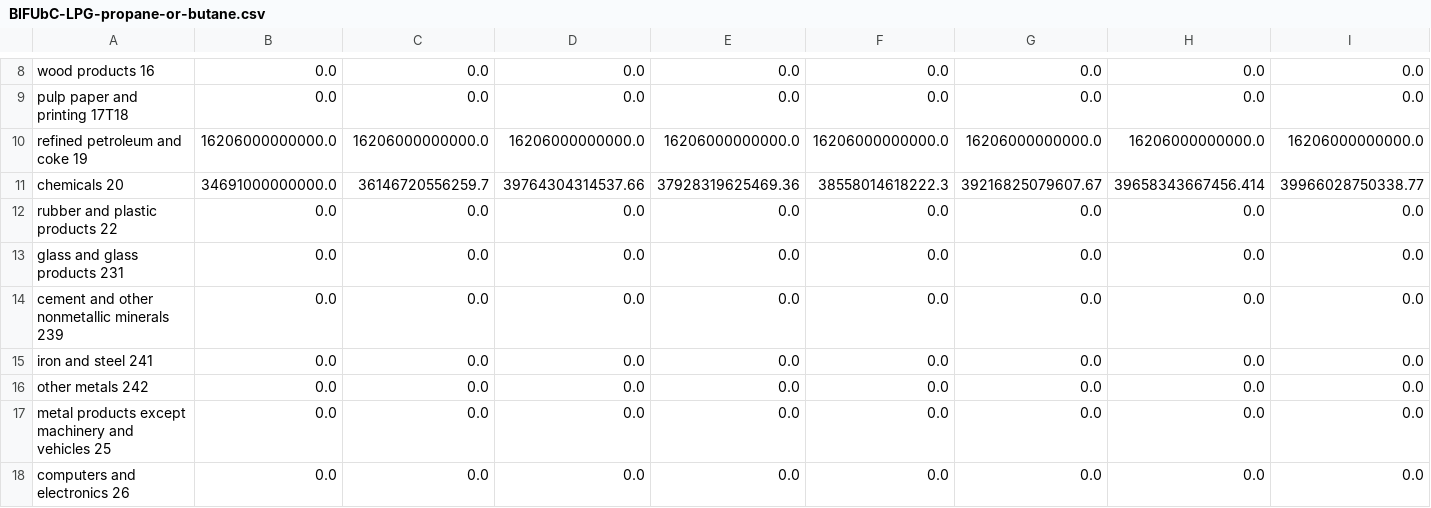
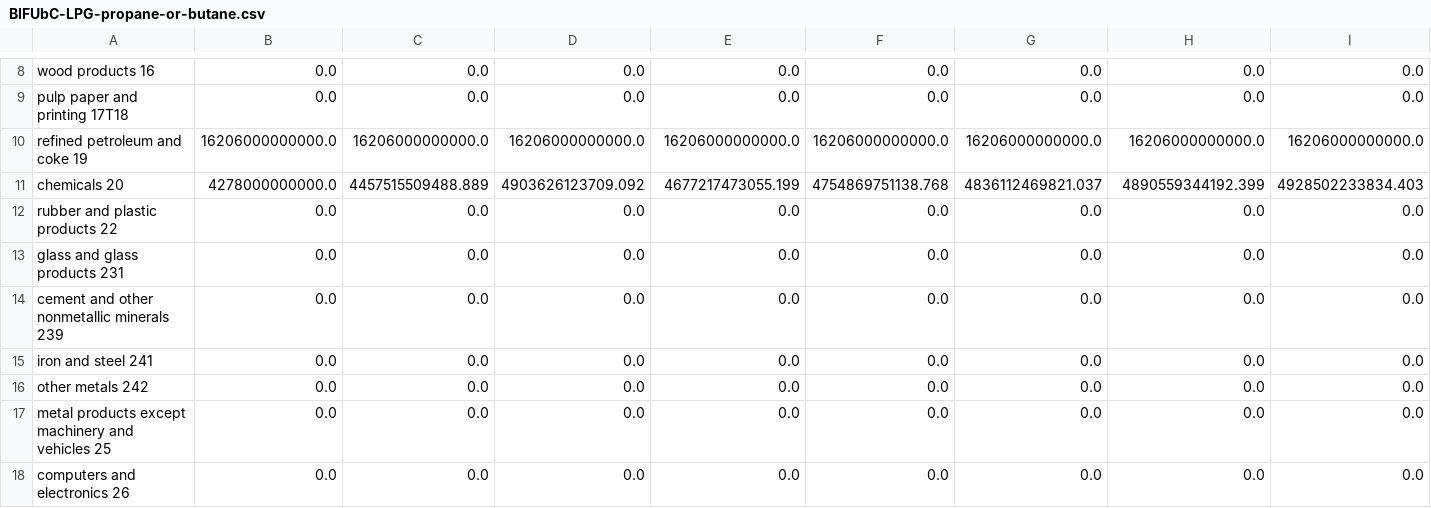
Before and after one commit to EnergyInnovation/eps-newjersey, a CSV file: InputData/indst/BIFUbC/BIFUbC-LPG-propane-or-butane.csv, drawn as a sheet; only a part is shown, gaps mark what is left out; removed rows and columns are numbered as before the commit, all else as after; rows hold the shown columns only; the diff names each change by its address in the sheet, - before the commit and + after, or states it on an @@ line.

```diff
--- a/InputData/indst/BIFUbC/BIFUbC-LPG-propane-or-butane.csv
+++ b/InputData/indst/BIFUbC/BIFUbC-LPG-propane-or-butane.csv
-row 11: chemicals 20 | 34691000000000.0 | 36146720556259.7 | 39764304314537.66 | 37928319625469.36 | 38558014618222.3 | 39216825079607.67 | 39658343667456.414 | 39966028750338.77
+row 11: chemicals 20 | 4278000000000.0 | 4457515509488.889 | 4903626123709.092 | 4677217473055.199 | 4754869751138.768 | 4836112469821.037 | 4890559344192.399 | 4928502233834.403
```
Also changed, not shown: InputData/indst/BIFUbC/BIFUbC-petroleum-diesel.csv, InputData/webappdata/Supporting Data.csv, 5 other files.
